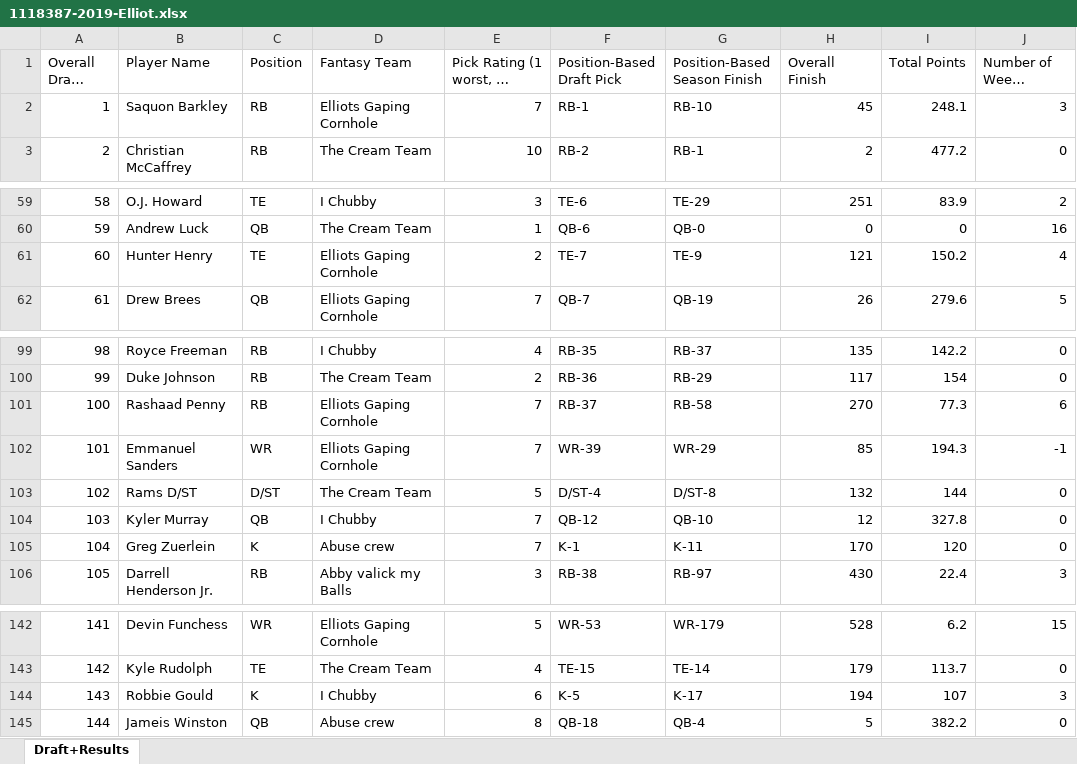
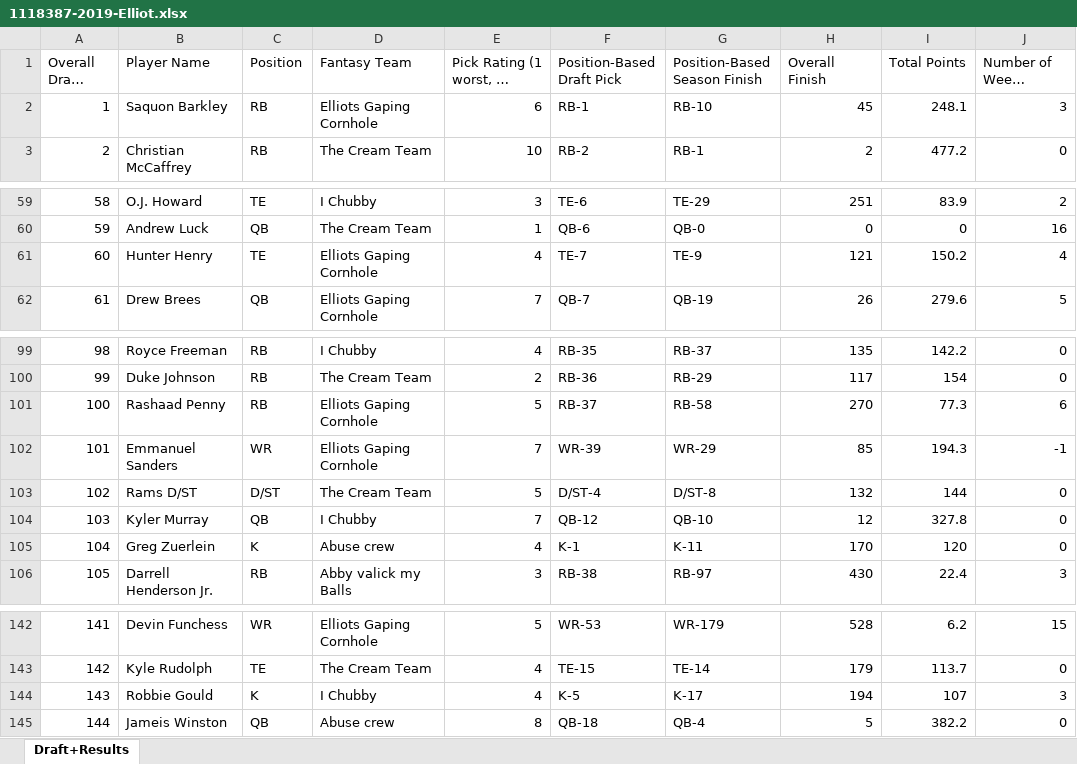
Before and after one commit to ethanglaser/espn-fantasy-football, an Excel workbook: Training/1118387-2019-Elliot.xlsx, sheet Draft+Results, drawn as a sheet; only a part is shown, gaps mark what is left out; long unchanged cells end in …; values as stored, in another font and other column widths than the file's, no borders; the diff names each change by its address in the sheet, - before the commit and + after, or states it on an @@ line.

```diff
--- a/Training/1118387-2019-Elliot.xlsx (sheet Draft+Results)
+++ b/Training/1118387-2019-Elliot.xlsx (sheet Draft+Results)
-E2 (Pick Rating (1 worst, 10 best)): 7
+E2 (Pick Rating (1 worst, 10 best)): 6
-E61 (Pick Rating (1 worst, 10 best)): 2
+E61 (Pick Rating (1 worst, 10 best)): 4
-E101 (Pick Rating (1 worst, 10 best)): 7
+E101 (Pick Rating (1 worst, 10 best)): 5
-E105 (Pick Rating (1 worst, 10 best)): 7
+E105 (Pick Rating (1 worst, 10 best)): 4
-E144 (Pick Rating (1 worst, 10 best)): 6
+E144 (Pick Rating (1 worst, 10 best)): 4
```
Also changed, not shown: Training/39276-2018-EPG.xlsx, Training/39276-2019-Muenchow.xlsx, 16 other files.
